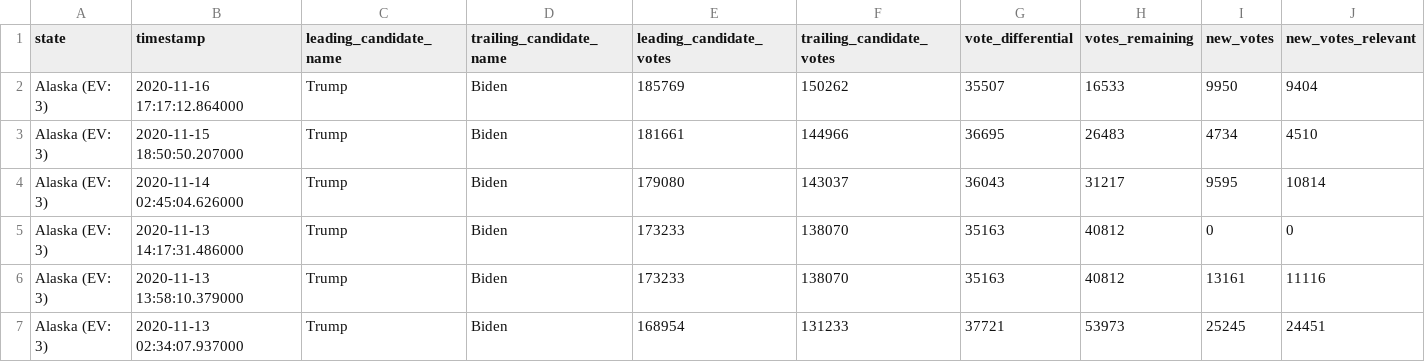
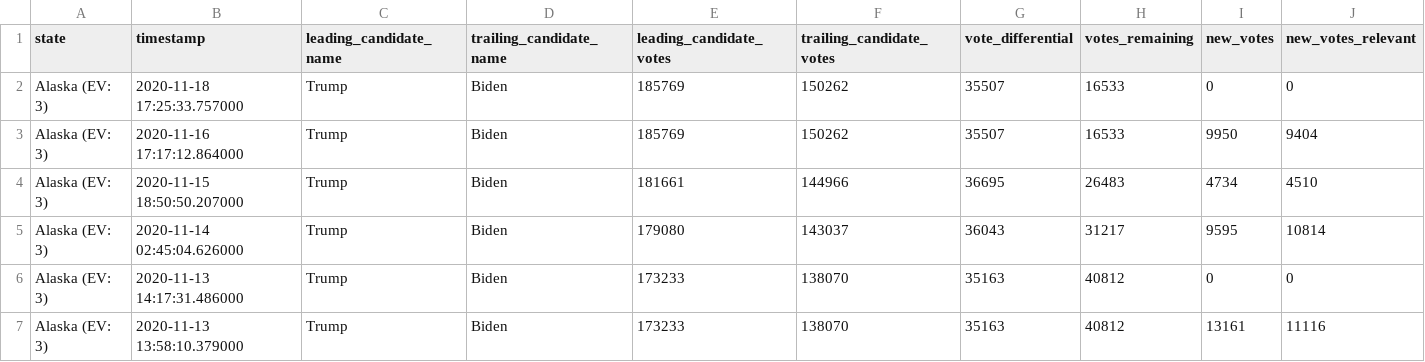
Before and after one commit to ThinkBIG-Company/nyt-2020-election-scraper, a CSV file: battleground-state-changes.csv, drawn as a sheet; only a part is shown; the shorter side is filled out with more unchanged rows; rows hold the shown columns only; the diff names each change by its address in the sheet, - before the commit and + after, or states it on an @@ line.

```diff
--- a/battleground-state-changes.csv
+++ b/battleground-state-changes.csv
+row 2: Alaska (EV: 3) | 2020-11-18 17:25:33.757000 | Trump | Biden | 185769 | 150262 | 35507 | 16533 | 0 | 0
```
Also changed, not shown: all-state-changes.csv, 7 other files.
